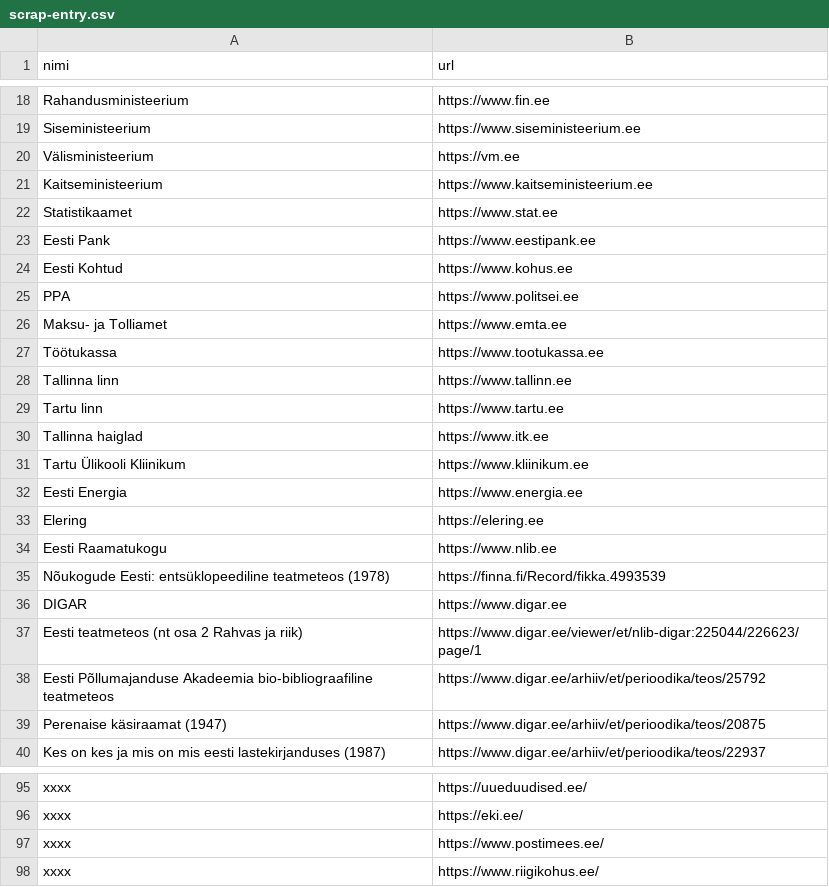
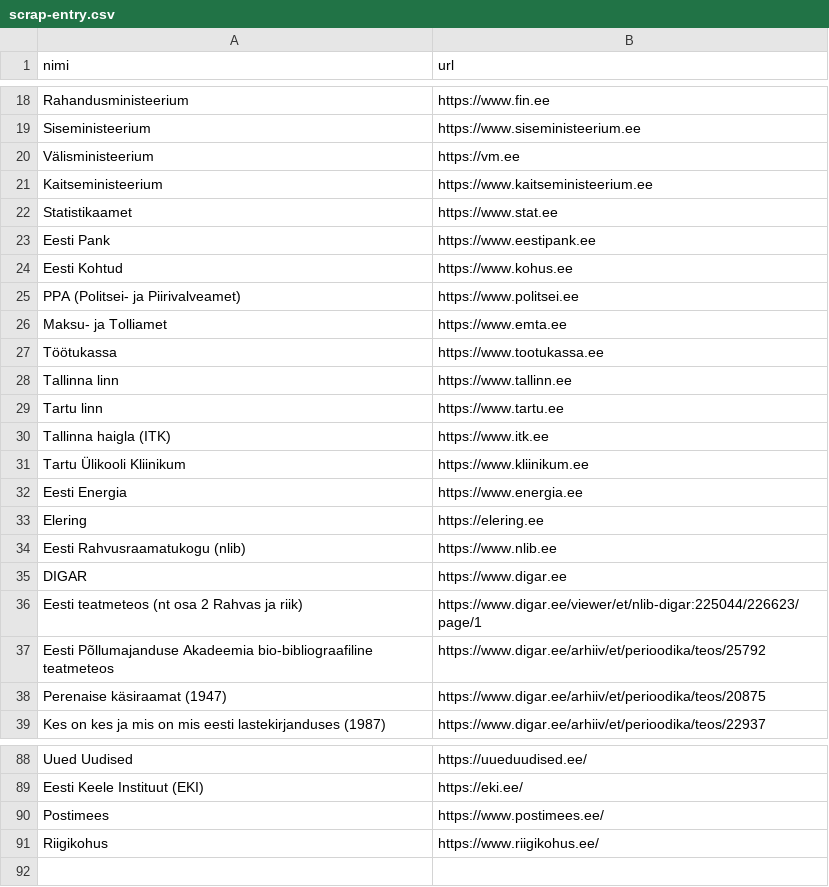
Before and after one commit to setmy-info/setmy.info, a CSV file: java-crawler/src/main/resources/scrap-entry.csv, drawn as a sheet; only a part is shown, gaps mark what is left out; removed rows and columns are numbered as before the commit, all else as after; the diff covers the shown part only; the diff names each change by its address in the sheet, - before the commit and + after, or states it on an @@ line.

```diff
--- a/java-crawler/src/main/resources/scrap-entry.csv
+++ b/java-crawler/src/main/resources/scrap-entry.csv
-A25 (nimi): PPA
+A25 (nimi): PPA (Politsei- ja Piirivalveamet)
-A30 (nimi): Tallinna haiglad
+A30 (nimi): Tallinna haigla (ITK)
-A34 (nimi): Eesti Raamatukogu
+A34 (nimi): Eesti Rahvusraamatukogu (nlib)
-row 35: Nõukogude Eesti: entsüklopeediline teatmeteos (1978) | https://finna.fi/Record/fikka.4993539
-A88 (nimi): xxxx
+A88 (nimi): Uued Uudised
-A89 (nimi): xxxx
+A89 (nimi): Eesti Keele Instituut (EKI)
-A90 (nimi): xxxx
+A90 (nimi): Postimees
-A91 (nimi): xxxx
+A91 (nimi): Riigikohus
```
Also changed, not shown: 6 removed rows and 48 edited cells elsewhere in this file, 3 other files.
